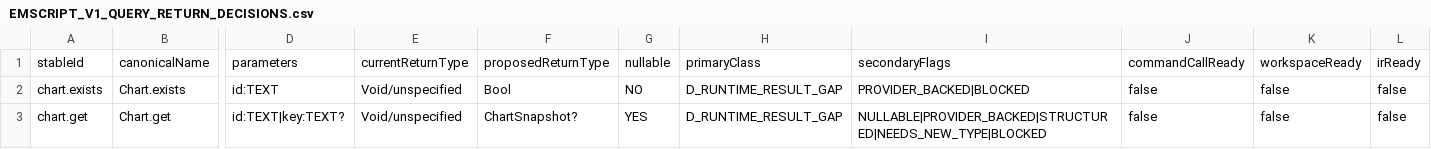
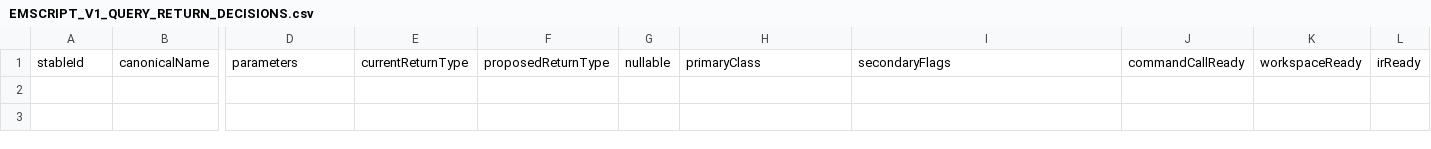
Before and after one commit to robertprit/VisualTasker-Studio-WSS, a CSV file: docs/reference/emscript/EMSCRIPT_V1_QUERY_RETURN_DECISIONS.csv, drawn as a sheet; only a part is shown, gaps mark what is left out; rows hold the shown columns only; the diff names each change by its address in the sheet, - before the commit and + after, or states it on an @@ line.

```diff
--- a/docs/reference/emscript/EMSCRIPT_V1_QUERY_RETURN_DECISIONS.csv
+++ b/docs/reference/emscript/EMSCRIPT_V1_QUERY_RETURN_DECISIONS.csv
-row 2: chart.exists | Chart.exists | id:TEXT | Void/unspecified | Bool | NO | D_RUNTIME_RESULT_GAP | PROVIDER_BACKED|BLOCKED | false | false | false
-row 3: chart.get | Chart.get | id:TEXT|key:TEXT? | Void/unspecified | ChartSnapshot? | YES | D_RUNTIME_RESULT_GAP | NULLABLE|PROVIDER_BACKED|STRUCTURED|NEEDS_NEW_TYPE|BLOCKED | false | false | false
```
Also changed, not shown: docs/reference/emscript/EMSCRIPT_V1_COMMAND_BRIDGE.csv, 20 other files.
